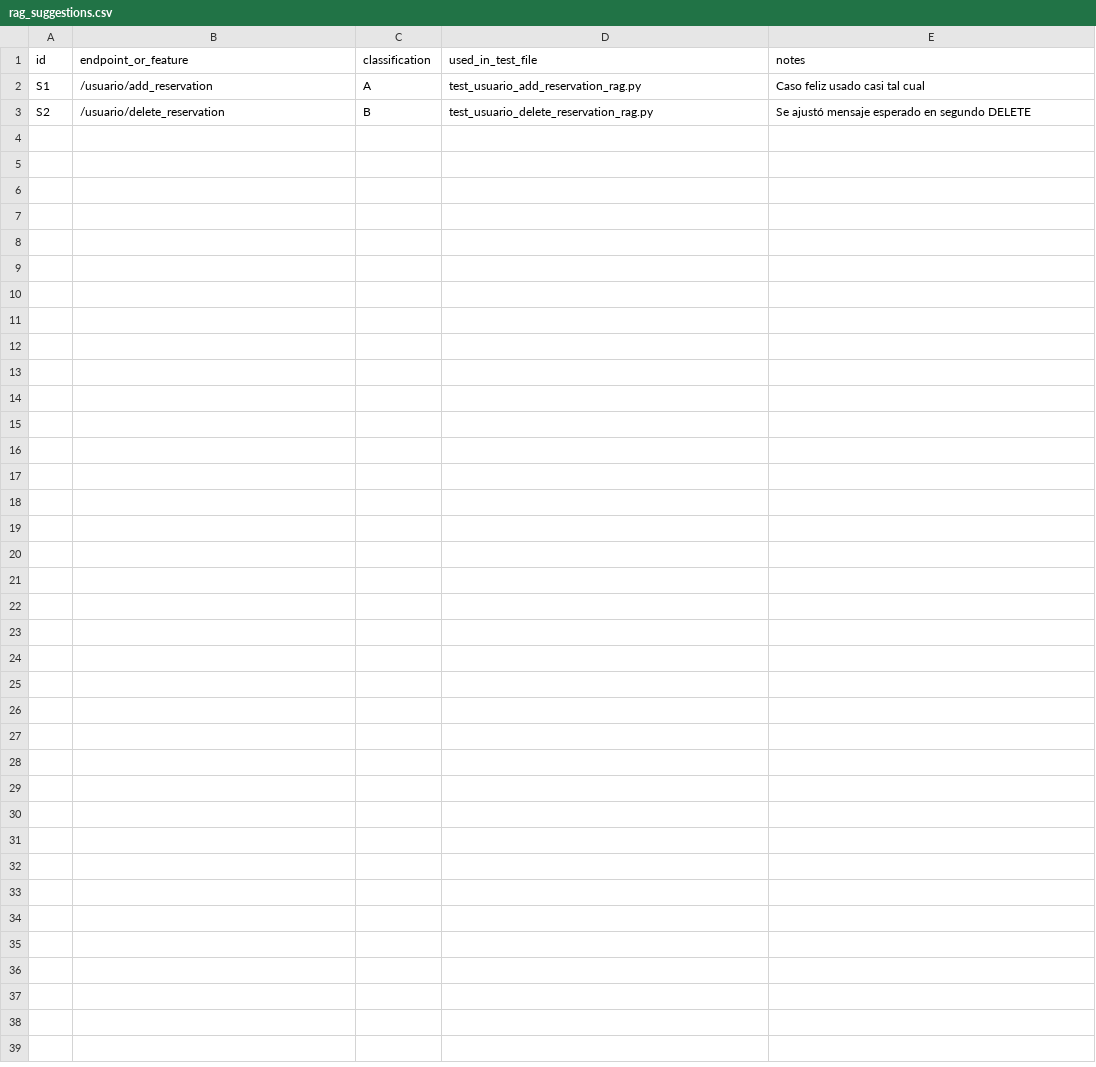
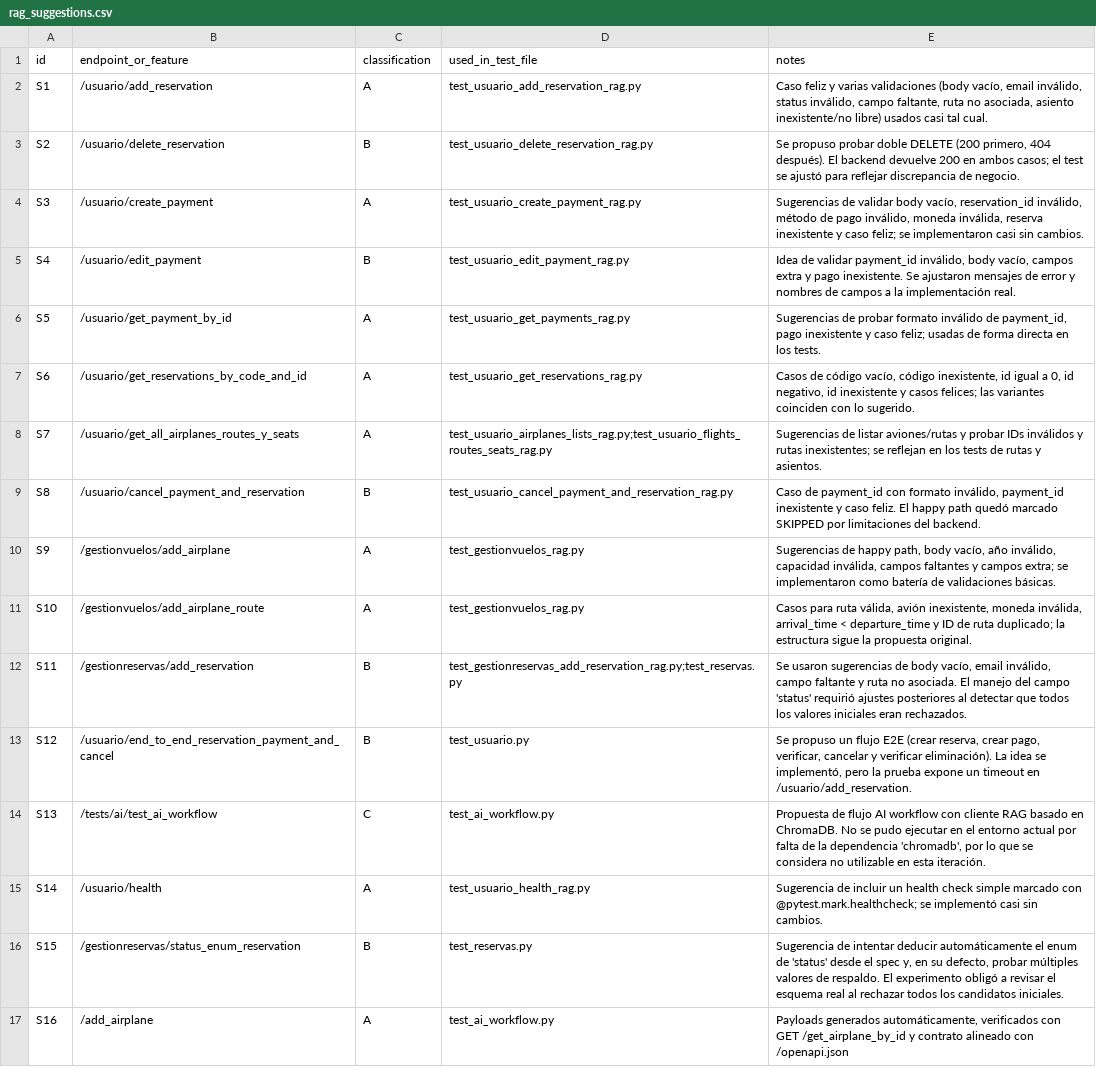
Before and after one commit to jmnzcn/pf3866_pruebas_de_software_ney_laboratorio, a CSV file: metrics/rag_suggestions.csv, drawn as a sheet.

Commit message:
cambios agregados

```diff
--- a/metrics/rag_suggestions.csv
+++ b/metrics/rag_suggestions.csv
@@ -1,3 +1,17 @@
 id,endpoint_or_feature,classification,used_in_test_file,notes
-S1,/usuario/add_reservation,A,test_usuario_add_reservation_rag.py,"Caso feliz usado casi tal cual"
-S2,/usuario/delete_reservation,B,test_usuario_delete_reservation_rag.py,"Se ajustó mensaje esperado en segundo DELETE"
+S1,/usuario/add_reservation,A,test_usuario_add_reservation_rag.py,"Caso feliz y varias validaciones (body vacío, email inválido, status inválido, campo faltante, ruta no asociada, asiento inexistente/no libre) usados casi tal cual."
+S2,/usuario/delete_reservation,B,test_usuario_delete_reservation_rag.py,"Se propuso probar doble DELETE (200 primero, 404 después). El backend devuelve 200 en ambos casos; el test se ajustó para reflejar discrepancia de negocio."
+S3,/usuario/create_payment,A,test_usuario_create_payment_rag.py,"Sugerencias de validar body vacío, reservation_id inválido, método de pago inválido, moneda inválida, reserva inexistente y caso feliz; se implementaron casi sin cambios."
+S4,/usuario/edit_payment,B,test_usuario_edit_payment_rag.py,"Idea de validar payment_id inválido, body vacío, campos extra y pago inexistente. Se ajustaron mensajes de error y nombres de campos a la implementación real."
+S5,/usuario/get_payment_by_id,A,test_usuario_get_payments_rag.py,"Sugerencias de probar formato inválido de payment_id, pago inexistente y caso feliz; usadas de forma directa en los tests."
+S6,/usuario/get_reservations_by_code_and_id,A,test_usuario_get_reservations_rag.py,"Casos de código vacío, código inexistente, id igual a 0, id negativo, id inexistente y casos felices; las variantes coinciden con lo sugerido."
+S7,/usuario/get_all_airplanes_routes_y_seats,A,"test_usuario_airplanes_lists_rag.py;test_usuario_flights_routes_seats_rag.py","Sugerencias de listar aviones/rutas y probar IDs inválidos y rutas inexistentes; se reflejan en los tests de rutas y asientos."
+S8,/usuario/cancel_payment_and_reservation,B,test_usuario_cancel_payment_and_reservation_rag.py,"Caso de payment_id con formato inválido, payment_id inexistente y caso feliz. El happy path quedó marcado SKIPPED por limitaciones del backend."
+S9,/gestionvuelos/add_airplane,A,test_gestionvuelos_rag.py,"Sugerencias de happy path, body vacío, año inválido, capacidad inválida, campos faltantes y campos extra; se implementaron como batería de validaciones básicas."
+S10,/gestionvuelos/add_airplane_route,A,test_gestionvuelos_rag.py,"Casos para ruta válida, avión inexistente, moneda inválida, arrival_time < departure_time y ID de ruta duplicado; la estructura sigue la propuesta original."
+S11,/gestionreservas/add_reservation,B,"test_gestionreservas_add_reservation_rag.py;test_reservas.py","Se usaron sugerencias de body vacío, email inválido, campo faltante y ruta no asociada. El manejo del campo 'status' requirió ajustes posteriores al detectar que todos los valores iniciales eran rechazados."
+S12,/usuario/end_to_end_reservation_payment_and_cancel,B,test_usuario.py,"Se propuso un flujo E2E (crear reserva, crear pago, verificar, cancelar y verificar eliminación). La idea se implementó, pero la prueba expone un timeout en /usuario/add_reservation."
+S13,/tests/ai/test_ai_workflow,C,test_ai_workflow.py,"Propuesta de flujo AI workflow con cliente RAG basado en ChromaDB. No se pudo ejecutar en el entorno actual por falta de la dependencia 'chromadb', por lo que se considera no utilizable en esta iteración."
+S14,/usuario/health,A,test_usuario_health_rag.py,"Sugerencia de incluir un health check simple marcado con @pytest.mark.healthcheck; se implementó casi sin cambios."
+S15,/gestionreservas/status_enum_reservation,B,test_reservas.py,"Sugerencia de intentar deducir automáticamente el enum de 'status' desde el spec y, en su defecto, probar múltiples valores de respaldo. El experimento obligó a revisar el esquema real al rechazar todos los candidatos iniciales."
+S16,/add_airplane,A,test_ai_workflow.py,"Payloads generados automáticamente, verificados con GET /get_airplane_by_id y contrato alineado con /openapi.json"
```
Also changed, not shown: metrics/requirements_coverage.csv, 19 other files.
